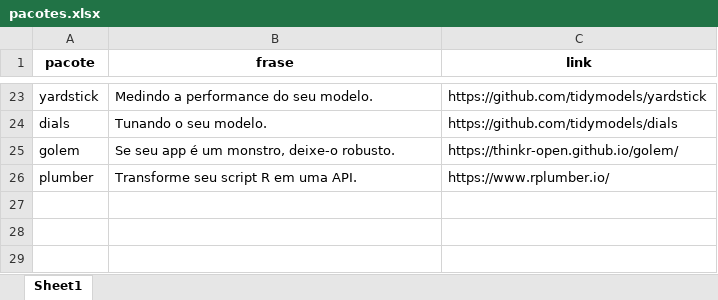
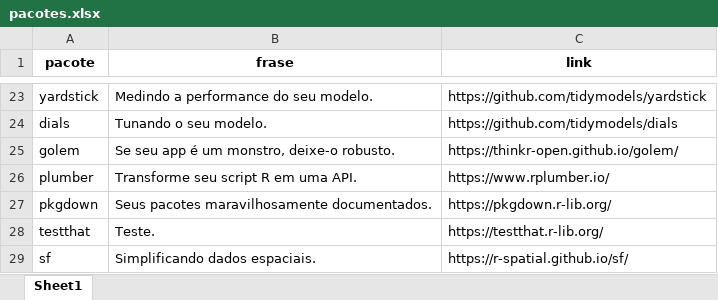
Before and after one commit to curso-r/site-v2, an Excel workbook: inst/pacotes.xlsx, sheet Sheet1, drawn as a sheet; only a part is shown, gaps mark what is left out; values as stored, in another font and other column widths than the file's, no borders; the diff names each change by its address in the sheet, - before the commit and + after, or states it on an @@ line.

Commit message:
abrindo turmas de pacotes e visualizacao

```diff
--- a/inst/pacotes.xlsx (sheet Sheet1)
+++ b/inst/pacotes.xlsx (sheet Sheet1)
+row 27: pkgdown | Seus pacotes maravilhosamente documentados. | https://pkgdown.r-lib.org/
+row 28: testthat | Teste. | https://testthat.r-lib.org/
+row 29: sf | Simplificando dados espaciais. | https://r-spatial.github.io/sf/
```
Also changed, not shown: 17 other files.
